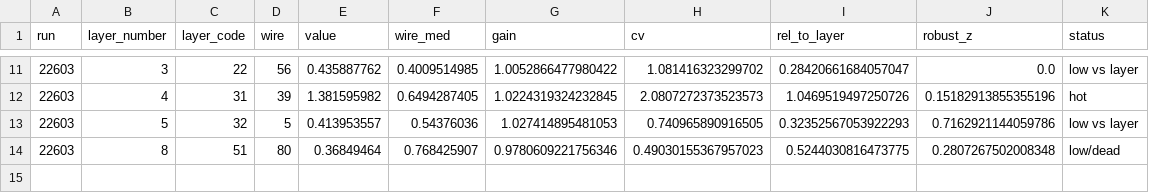
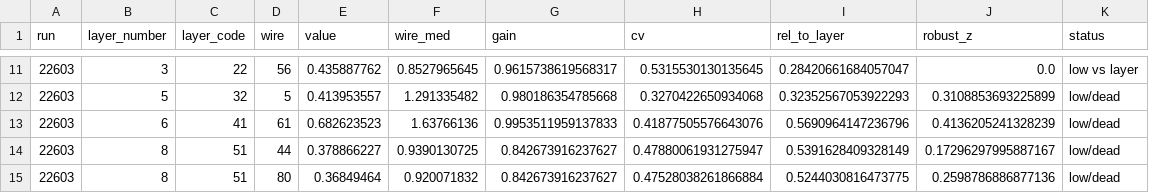
Before and after one commit to KongTu/deadChannel-ALERT-CLAS12, a CSV file: run22603_bad.csv, drawn as a sheet; only a part is shown, gaps mark what is left out; the diff covers the shown part only.

```diff
--- a/run22603_bad.csv
+++ b/run22603_bad.csv
@@ -11,4 +11,5 @@ run,layer_number,layer_code,wire,value,wire_med,gain,cv,rel_to_layer,robust_z,st
-22603,3,22,56,0.435887762,0.4009514985,1.0052866477980422,1.081416323299702,0.28420661684057047,0.0,low vs layer
-22603,4,31,39,1.381595982,0.6494287405,1.0224319324232845,2.0807272373523573,1.0469519497250726,0.15182913855355196,hot
-22603,5,32,5,0.413953557,0.54376036,1.027414895481053,0.740965890916505,0.32352567053922293,0.7162921144059786,low vs layer
-22603,8,51,80,0.36849464,0.768425907,0.9780609221756346,0.49030155367957023,0.5244030816473775,0.2807267502008348,low/dead
+22603,3,22,56,0.435887762,0.8527965645,0.9615738619568317,0.5315530130135645,0.28420661684057047,0.0,low vs layer
+22603,5,32,5,0.413953557,1.291335482,0.980186354785668,0.3270422650934068,0.32352567053922293,0.3108853693225899,low/dead
+22603,6,41,61,0.682623523,1.63766136,0.9953511959137833,0.41877505576643076,0.5690964147236796,0.4136205241328239,low/dead
+22603,8,51,44,0.378866227,0.9390130725,0.842673916237627,0.47880061931275947,0.5391628409328149,0.17296297995887167,low/dead
+22603,8,51,80,0.36849464,0.920071832,0.842673916237627,0.47528038261866884,0.5244030816473775,0.2598786886877136,low/dead
```
Also changed, not shown: 38 edited cells elsewhere in this file, bad_per_run.csv, segments.csv, 9 other files.
